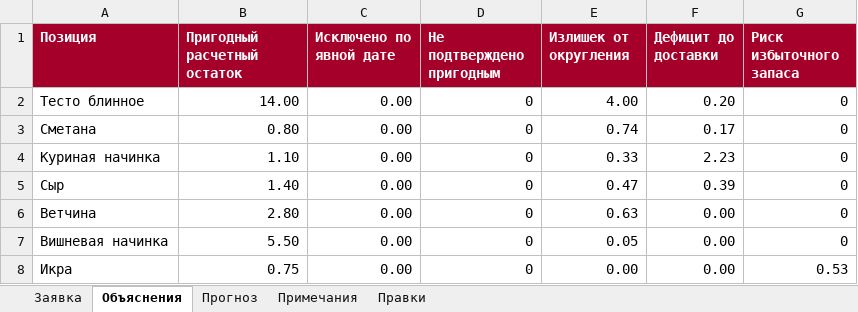
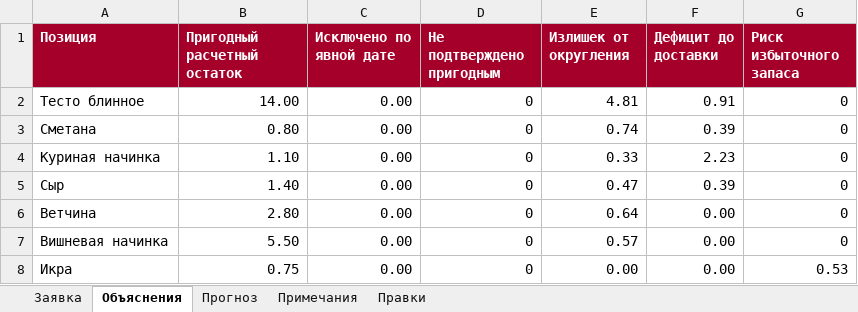
Before and after one commit to vadimsafronov21-lgtm/russkie-bliny, an Excel workbook: qa/sample_order.xlsx, sheet Объяснения, drawn as a sheet; values as stored, in another font and other column widths than the file's, no borders; the diff names each change by its address in the sheet, - before the commit and + after, or states it on an @@ line.

```diff
--- a/qa/sample_order.xlsx (sheet Объяснения)
+++ b/qa/sample_order.xlsx (sheet Объяснения)
-E2 (Излишек от округления): 4.00
+E2 (Излишек от округления): 4.81
-F2 (Дефицит до доставки): 0.20
+F2 (Дефицит до доставки): 0.91
-F3 (Дефицит до доставки): 0.17
+F3 (Дефицит до доставки): 0.39
-E6 (Излишек от округления): 0.63
+E6 (Излишек от округления): 0.64
-E7 (Излишек от округления): 0.05
+E7 (Излишек от округления): 0.57
```
Also changed, not shown: sheet Прогноз, sheet Заявка, sheet Правки, 31 other files.
